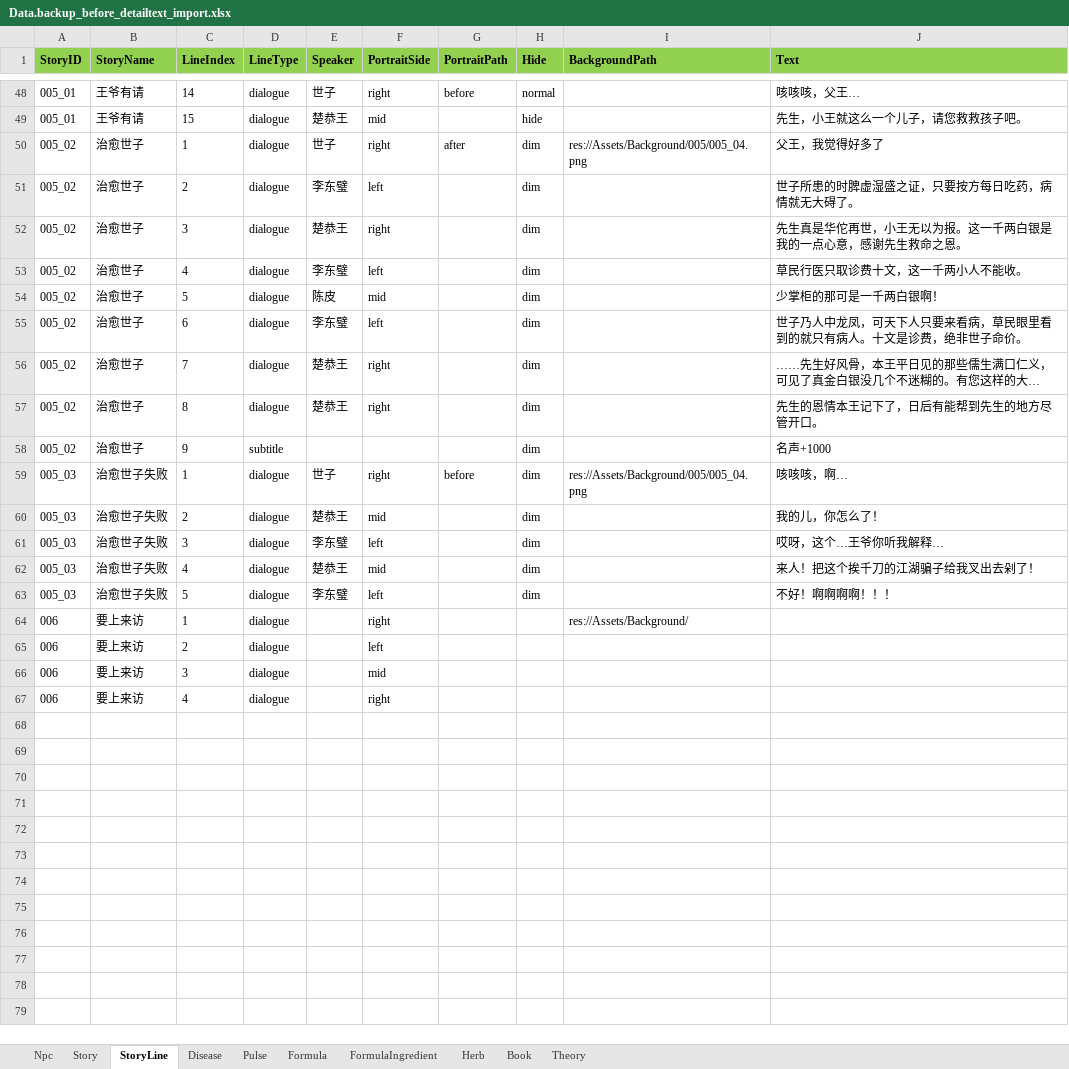
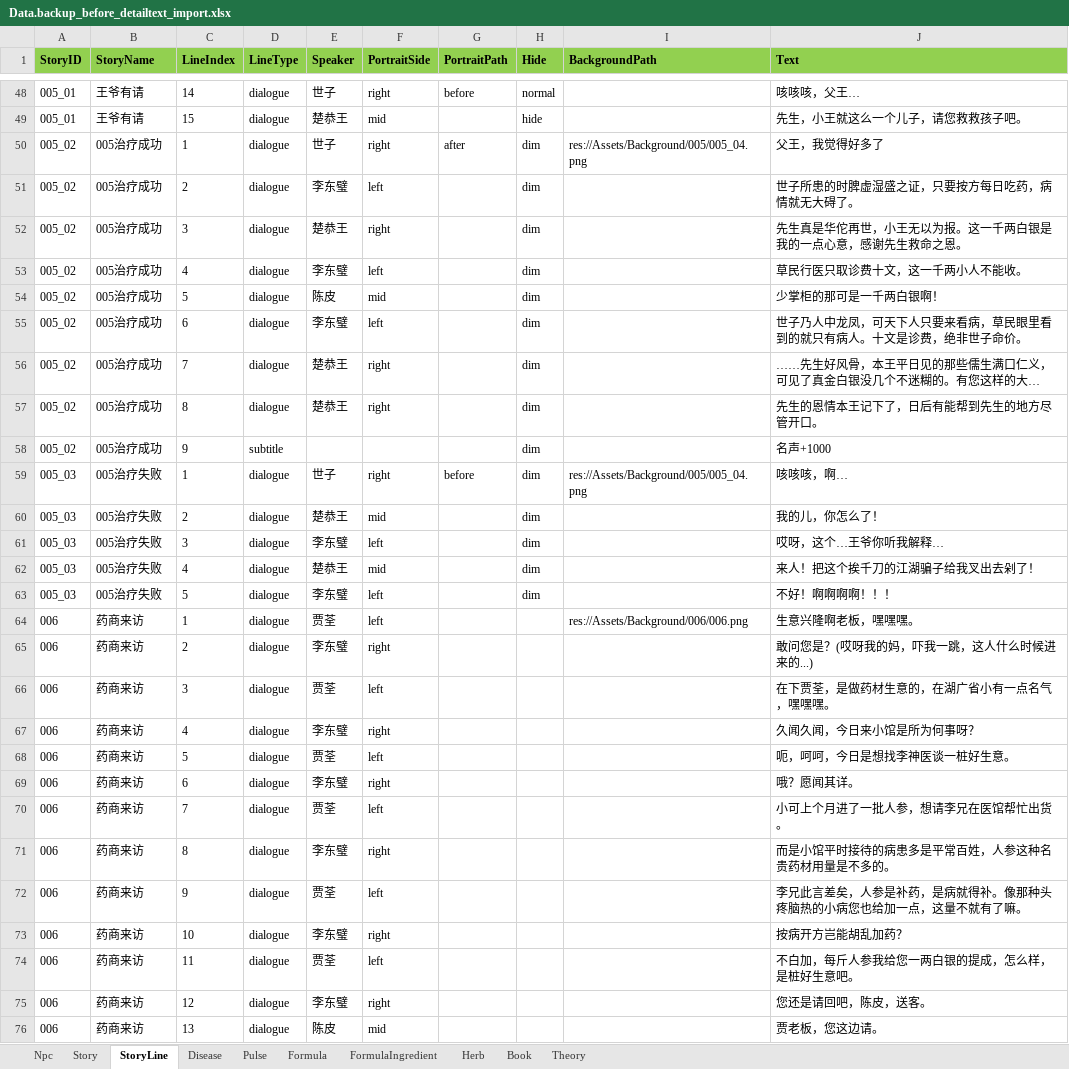
Before and after one commit to lqc19891229/Doctor, an Excel workbook: DataTables/Data.backup_before_detailtext_import.xlsx, sheet StoryLine, drawn as a sheet; only a part is shown, gaps mark what is left out; long unchanged cells end in …; values as stored, in another font and other column widths than the file's, no borders; the diff covers the shown part only; the diff names each change by its address in the sheet, - before the commit and + after, or states it on an @@ line.

```diff
--- a/DataTables/Data.backup_before_detailtext_import.xlsx (sheet StoryLine)
+++ b/DataTables/Data.backup_before_detailtext_import.xlsx (sheet StoryLine)
-B50:B58 (StoryName): 治愈世子
+B50:B58 (StoryName): 005治疗成功
-B59:B63 (StoryName): 治愈世子失败
+B59:B63 (StoryName): 005治疗失败
-B64:B67 (StoryName): 要上来访
+B64:B67 (StoryName): 药商来访
-E64 (Speaker): (empty)
+E64 (Speaker): 贾荃
-F64 (PortraitSide): right
+F64 (PortraitSide): left
-I64 (BackgroundPath): res://Assets/Background/
+I64 (BackgroundPath): res://Assets/Background/006/006.png
-J64 (Text): (empty)
+J64 (Text): 生意兴隆啊老板，嘿嘿嘿。
-E65 (Speaker): (empty)
+E65 (Speaker): 李东璧
-F65 (PortraitSide): left
+F65 (PortraitSide): right
-J65 (Text): (empty)
+J65 (Text): 敢问您是？(哎呀我的妈，吓我一跳，这人什么时候进来的...)
-E66 (Speaker): (empty)
+E66 (Speaker): 贾荃
-F66 (PortraitSide): mid
+F66 (PortraitSide): left
-J66 (Text): (empty)
+J66 (Text): 在下贾荃，是做药材生意的，在湖广省小有一点名气，嘿嘿嘿。
-E67 (Speaker): (empty)
+E67 (Speaker): 李东璧
-J67 (Text): (empty)
+J67 (Text): 久闻久闻，今日来小馆是所为何事呀？
+row 68: 006 | 药商来访 | 5 | dialogue | 贾荃 | left |  |  |  | 呃，呵呵，今日是想找李神医谈一桩好生意。
+row 69: 006 | 药商来访 | 6 | dialogue | 李东璧 | right |  |  |  | 哦？愿闻其详。
+row 70: 006 | 药商来访 | 7 | dialogue | 贾荃 | left |  |  |  | 小可上个月进了一批人参，想请李兄在医馆帮忙出货。
+row 71: 006 | 药商来访 | 8 | dialogue | 李东璧 | right |  |  |  | 而是小馆平时接待的病患多是平常百姓，人参这种名贵药材用量是不多的。
+row 72: 006 | 药商来访 | 9 | dialogue | 贾荃 | left |  |  |  | 李兄此言差矣，人参是补药，是病就得补。像那种头疼脑热的小病您也给加一点，这量不就有了嘛。
+row 73: 006 | 药商来访 | 10 | dialogue | 李东璧 | right |  |  |  | 按病开方岂能胡乱加药？
+row 74: 006 | 药商来访 | 11 | dialogue | 贾荃 | left |  |  |  | 不白加，每斤人参我给您一两白银的提成，怎么样，是桩好生意吧。
+row 75: 006 | 药商来访 | 12 | dialogue | 李东璧 | right |  |  |  | 您还是请回吧，陈皮，送客。
+row 76: 006 | 药商来访 | 13 | dialogue | 陈皮 | mid |  |  |  | 贾老板，您这边请。
```
Also changed, not shown: 30 added rows and 7 edited cells elsewhere in this sheet, sheet Story, sheet Npc, DataTables/Data.xlsx, DataTables/DetailText/剧情/006药商来访.xlsx, 42 other files.
